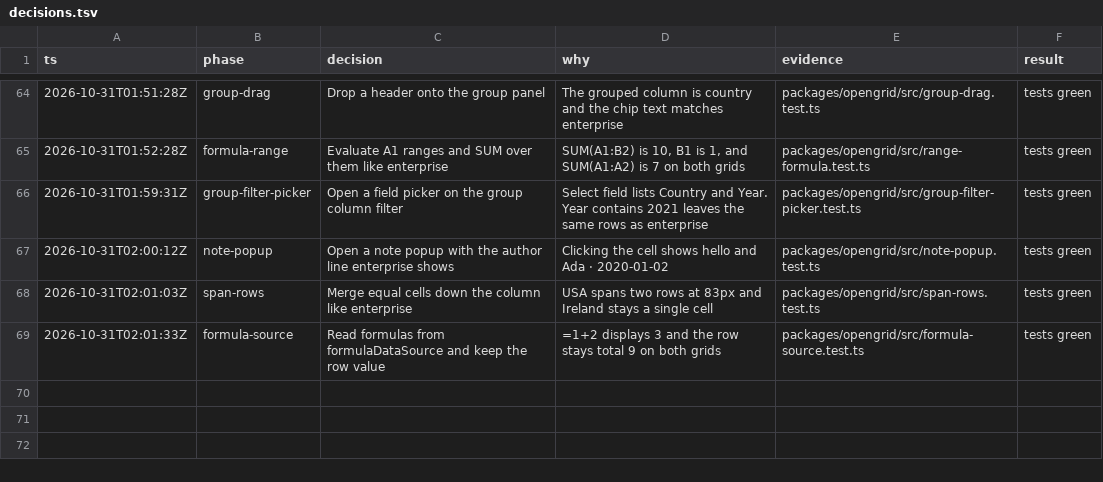
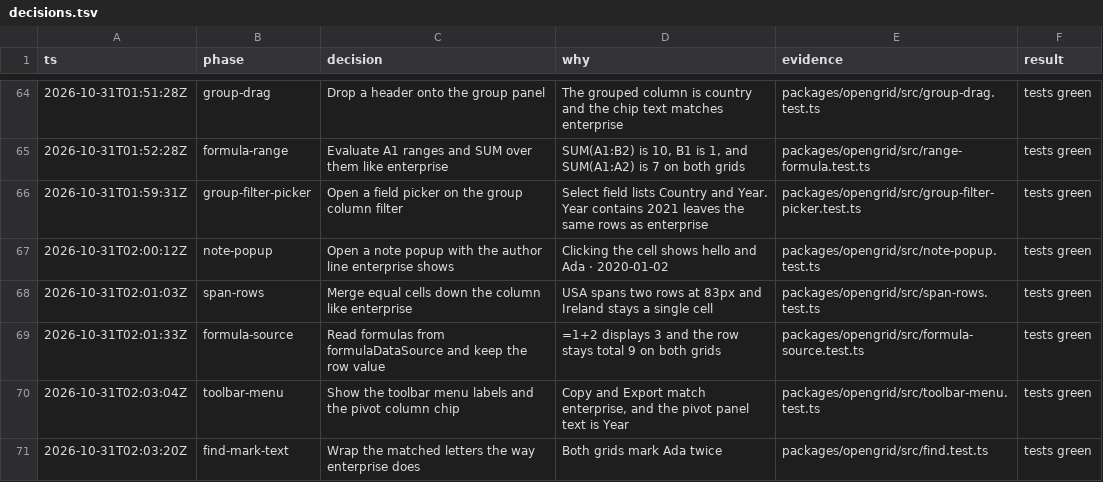
Before and after one commit to matwming/opengrid, a TSV file: decisions.tsv, drawn as a sheet; only a part is shown, gaps mark what is left out; the diff names each change by its address in the sheet, - before the commit and + after, or states it on an @@ line.

```diff
--- a/decisions.tsv
+++ b/decisions.tsv
+row 70: 2026-10-31T02:03:04Z | toolbar-menu | Show the toolbar menu labels and the pivot column chip | Copy and Export match enterprise, and the pivot panel text is Year | packages/opengrid/src/toolbar-menu.test.ts | tests green
+row 71: 2026-10-31T02:03:20Z | find-mark-text | Wrap the matched letters the way enterprise does | Both grids mark Ada twice | packages/opengrid/src/find.test.ts | tests green
```
Also changed, not shown: 4 other files.
